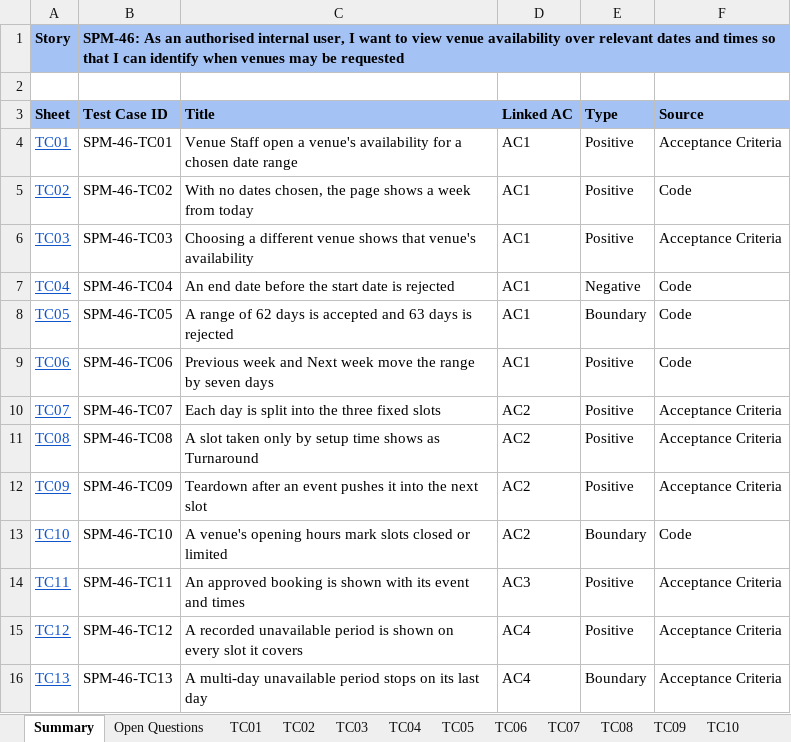
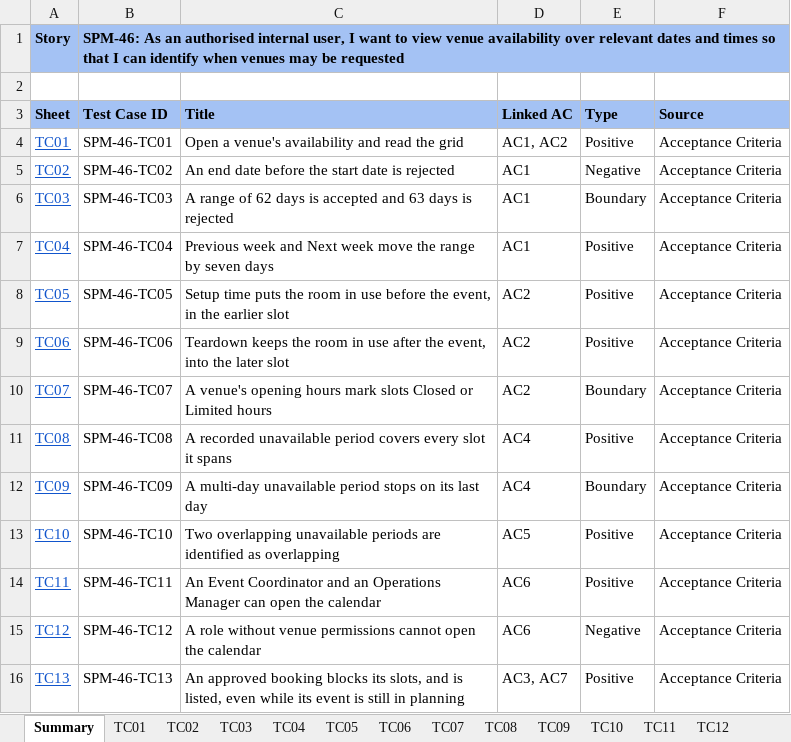
Before and after one commit to kchoongg/IS212, an Excel workbook: docs/test-cases/SPM-46_Test_Cases.xlsx, sheet Summary, drawn as a sheet; only a part is shown; values as stored, in another font and other column widths than the file's, no borders; the diff covers the shown part only; the diff names each change by its address in the sheet, - before the commit and + after, or states it on an @@ line.

```diff
--- a/docs/test-cases/SPM-46_Test_Cases.xlsx (sheet Summary)
+++ b/docs/test-cases/SPM-46_Test_Cases.xlsx (sheet Summary)
-sheet tab: Open Questions
-C4 (Title): Venue Staff open a venue's availability for a chosen date range
+C4 (Title): Open a venue's availability and read the grid
-D4 (Linked AC): AC1
+D4 (Linked AC): AC1, AC2
-C5 (Title): With no dates chosen, the page shows a week from today
+C5 (Title): An end date before the start date is rejected
-E5 (Type): Positive
+E5 (Type): Negative
-F5 (Source): Code
+F5 (Source): Acceptance Criteria
-C6 (Title): Choosing a different venue shows that venue's availability
+C6 (Title): A range of 62 days is accepted and 63 days is rejected
-E6 (Type): Positive
+E6 (Type): Boundary
-C7 (Title): An end date before the start date is rejected
+C7 (Title): Previous week and Next week move the range by seven days
-E7 (Type): Negative
+E7 (Type): Positive
-F7:F9 (Source): Code
+F7:F9 (Source): Acceptance Criteria
-C8 (Title): A range of 62 days is accepted and 63 days is rejected
+C8 (Title): Setup time puts the room in use before the event, in the earlier slot
-D8:D9 (Linked AC): AC1
+D8:D9 (Linked AC): AC2
-E8 (Type): Boundary
+E8 (Type): Positive
-C9 (Title): Previous week and Next week move the range by seven days
+C9 (Title): Teardown keeps the room in use after the event, into the later slot
-C10 (Title): Each day is split into the three fixed slots
+C10 (Title): A venue's opening hours mark slots Closed or Limited hours
-E10 (Type): Positive
+E10 (Type): Boundary
-C11 (Title): A slot taken only by setup time shows as Turnaround
+C11 (Title): A recorded unavailable period covers every slot it spans
-D11:D12 (Linked AC): AC2
+D11:D12 (Linked AC): AC4
-C12 (Title): Teardown after an event pushes it into the next slot
+C12 (Title): A multi-day unavailable period stops on its last day
-E12 (Type): Positive
+E12 (Type): Boundary
-C13 (Title): A venue's opening hours mark slots closed or limited
+C13 (Title): Two overlapping unavailable periods are identified as overlapping
-D13 (Linked AC): AC2
+D13 (Linked AC): AC5
-E13 (Type): Boundary
+E13 (Type): Positive
-F13 (Source): Code
+F13 (Source): Acceptance Criteria
-C14 (Title): An approved booking is shown with its event and times
+C14 (Title): An Event Coordinator and an Operations Manager can open the calendar
-D14 (Linked AC): AC3
+D14 (Linked AC): AC6
-C15 (Title): A recorded unavailable period is shown on every slot it covers
+C15 (Title): A role without venue permissions cannot open the calendar
-D15 (Linked AC): AC4
+D15 (Linked AC): AC6
-E15 (Type): Positive
+E15 (Type): Negative
-C16 (Title): A multi-day unavailable period stops on its last day
+C16 (Title): An approved booking blocks its slots, and is listed, even while its event is still in planning
-D16 (Linked AC): AC4
+D16 (Linked AC): AC3, AC7
-E16 (Type): Boundary
+E16 (Type): Positive
```
Also changed, not shown: 7 removed rows and 13 edited cells elsewhere in this sheet, sheet TC02, sheet TC03, sheet TC04, sheet TC11, sheet TC07, sheet TC12, 9 more sheets, other sheet tabs, 2 other files.
